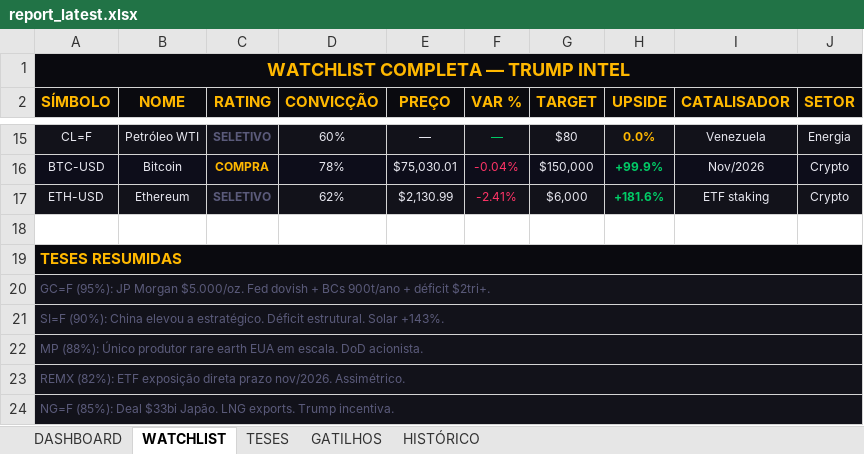
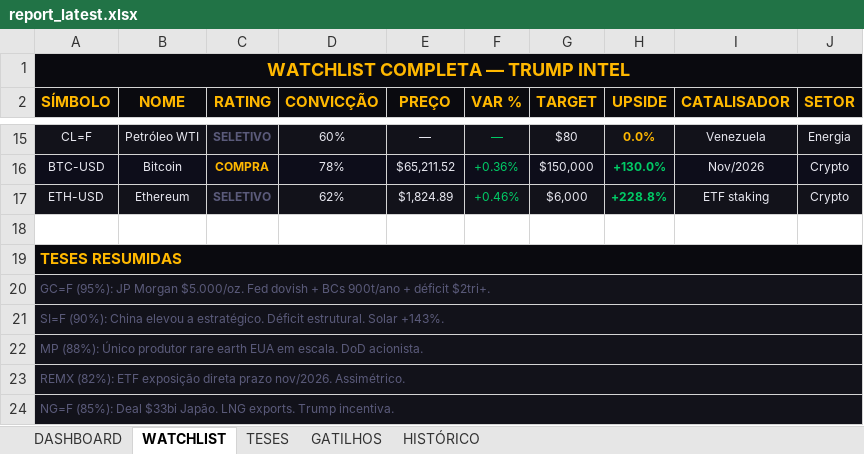
Before and after one commit to Koolzeh/trump-intel, an Excel workbook: data/report_latest.xlsx, sheet WATCHLIST, drawn as a sheet; only a part is shown, gaps mark what is left out; values as stored, in another font and other column widths than the file's, no borders; the diff covers the shown part only; the diff names each change by its address in the sheet, - before the commit and + after, or states it on an @@ line.

```diff
--- a/data/report_latest.xlsx (sheet WATCHLIST)
+++ b/data/report_latest.xlsx (sheet WATCHLIST)
-E16 (PREÇO): $75,030.01
+E16 (PREÇO): $65,211.52
-F16 (VAR %): -0.04%
+F16 (VAR %): +0.36%
-F16:F17 text colour: #FF3366
+F16:F17 text colour: #00CC66
-H16 (UPSIDE): +99.9%
+H16 (UPSIDE): +130.0%
-E17 (PREÇO): $2,130.99
+E17 (PREÇO): $1,824.89
-F17 (VAR %): -2.41%
+F17 (VAR %): +0.46%
-H17 (UPSIDE): +181.6%
+H17 (UPSIDE): +228.8%
```
Also changed, not shown: 27 edited cells and cell formats elsewhere in this sheet, sheet DASHBOARD, 1 other file.
